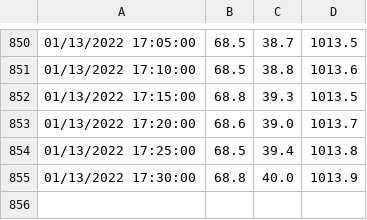
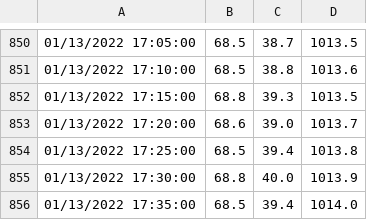
Before and after one commit to billco/mb280, a CSV file: bin/data/history1.csv, drawn as a sheet; only a part is shown, gaps mark what is left out; the diff names each change by its address in the sheet, - before the commit and + after, or states it on an @@ line.

```diff
--- a/bin/data/history1.csv
+++ b/bin/data/history1.csv
+row 856: 01/13/2022 17:35:00 | 68.5 | 39.4 | 1014.0
```
Also changed, not shown: bin/data/history2.csv, bin/data/history4.csv, 1 other file.
